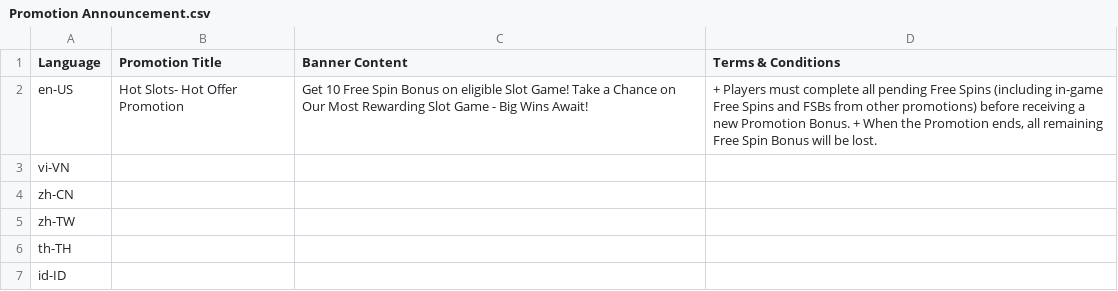
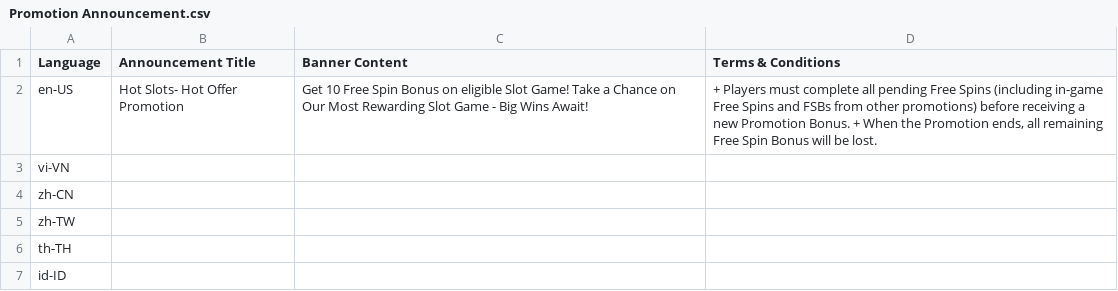
Before and after one commit to starixvn/l1_admin-sites_admin-promotion-site, a CSV file: public/sample-files/Promotion Announcement.csv, drawn as a sheet.

```diff
--- a/public/sample-files/Promotion Announcement.csv
+++ b/public/sample-files/Promotion Announcement.csv
@@ -1,2 +1,2 @@
-Language,Promotion Title,Banner Content,Terms & Conditions
+Language,Announcement Title,Banner Content,Terms & Conditions
 en-US,Hot Slots- Hot Offer Promotion,"Get 10 Free Spin Bonus on eligible Slot Game! Take a Chance on Our Most Rewarding Slot Game - Big Wins Await!","+ Players must complete all pending Free Spins (including in-game Free Spins and FSBs from other promotions) before receiving a new Promotion Bonus. + When the Promotion ends, all remaining Free Spin Bonus will be lost."
```
Also changed, not shown: 3 other files.
